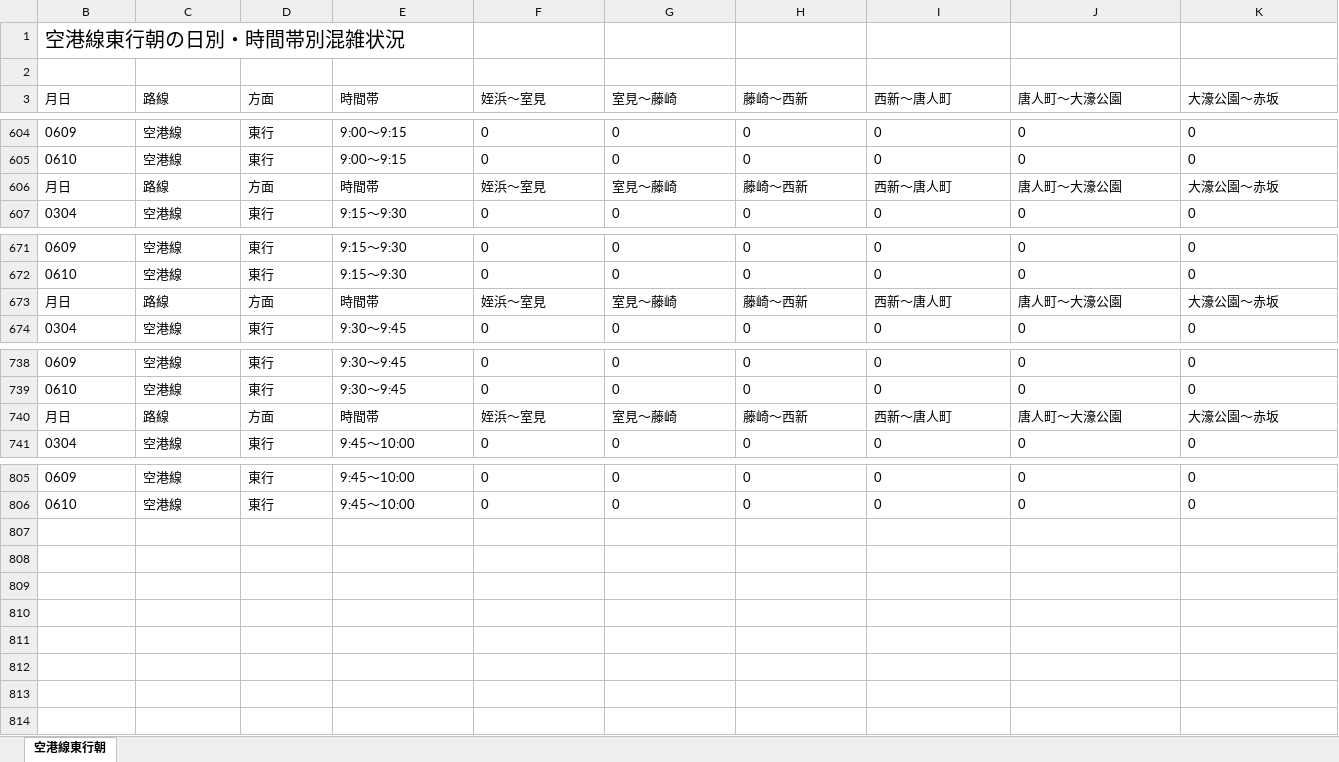
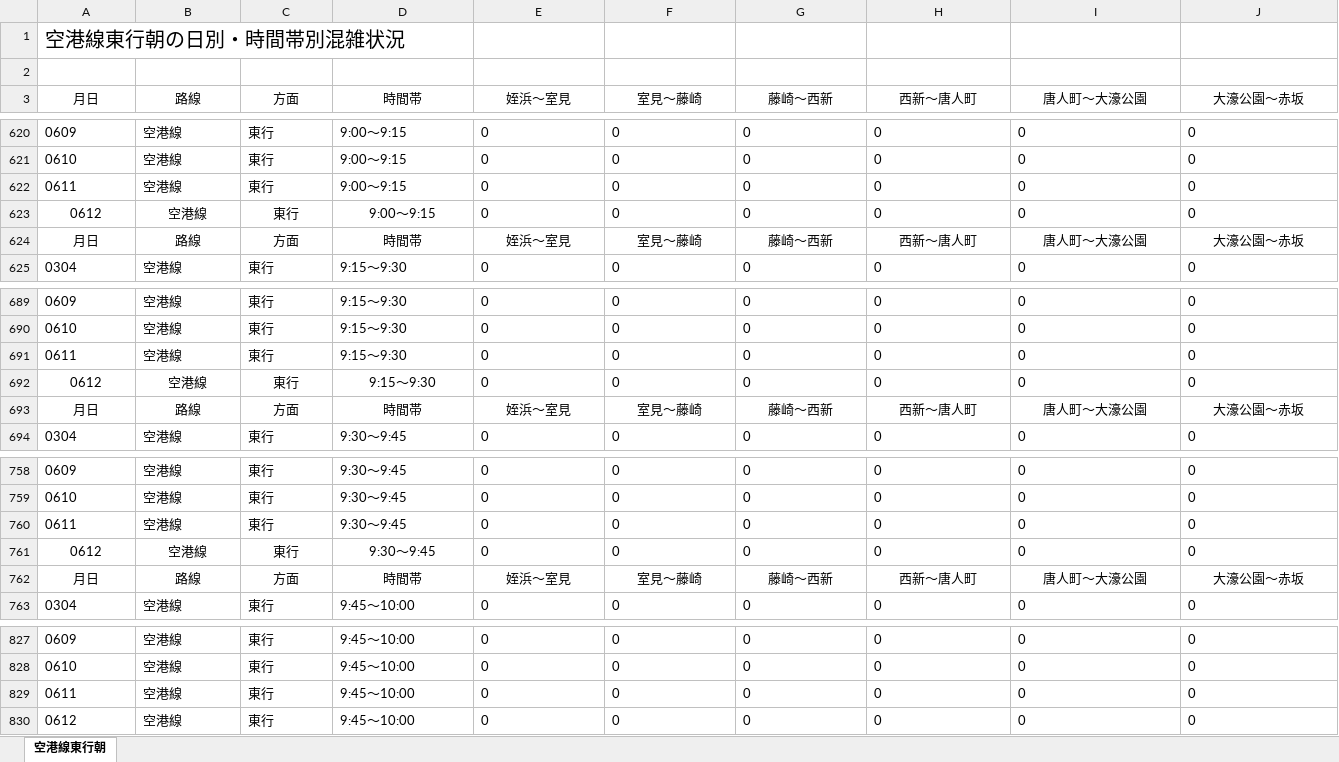
Before and after one commit to kuwayamamasayuki/konzatsu, an Excel workbook: 活用例/空港線東行朝の日別・時間帯別混雑状況.xlsx, sheet 空港線東行朝, drawn as a sheet; only a part is shown, gaps mark what is left out; values as stored, in another font and other column widths than the file's, no borders; conditional formats not drawn; addresses are those after the commit; rows hold the shown columns only; the diff covers the shown part only; the diff names each change by its address in the sheet, - before the commit and + after, or states it on an @@ line.

```diff
--- a/活用例/空港線東行朝の日別・時間帯別混雑状況.xlsx (sheet 空港線東行朝)
+++ b/活用例/空港線東行朝の日別・時間帯別混雑状況.xlsx (sheet 空港線東行朝)
-A3:J3 alignment: left
+A3:J3 alignment: center
+row 622: 0611 | 空港線 | 東行 | 9:00～9:15 | 0 | 0 | 0 | 0 | 0 | 0
+row 623: 0612 | 空港線 | 東行 | 9:00～9:15 | 0 | 0 | 0 | 0 | 0 | 0
-A624:J624 alignment: left
+A624:J624 alignment: center
+row 691: 0611 | 空港線 | 東行 | 9:15～9:30 | 0 | 0 | 0 | 0 | 0 | 0
+row 692: 0612 | 空港線 | 東行 | 9:15～9:30 | 0 | 0 | 0 | 0 | 0 | 0
-A693:J693 alignment: left
+A693:J693 alignment: center
+row 760: 0611 | 空港線 | 東行 | 9:30～9:45 | 0 | 0 | 0 | 0 | 0 | 0
+row 761: 0612 | 空港線 | 東行 | 9:30～9:45 | 0 | 0 | 0 | 0 | 0 | 0
-A762:J762 alignment: left
+A762:J762 alignment: center
+row 829: 0611 | 空港線 | 東行 | 9:45～10:00 | 0 | 0 | 0 | 0 | 0 | 0
+row 830: 0612 | 空港線 | 東行 | 9:45～10:00 | 0 | 0 | 0 | 0 | 0 | 0
```
Also changed, not shown: 16 added rows and cell formats elsewhere in this sheet, hidden cells, 活用例/大濠公園→赤坂の日別・時間帯別混雑状況.xlsx, 52 other files.
